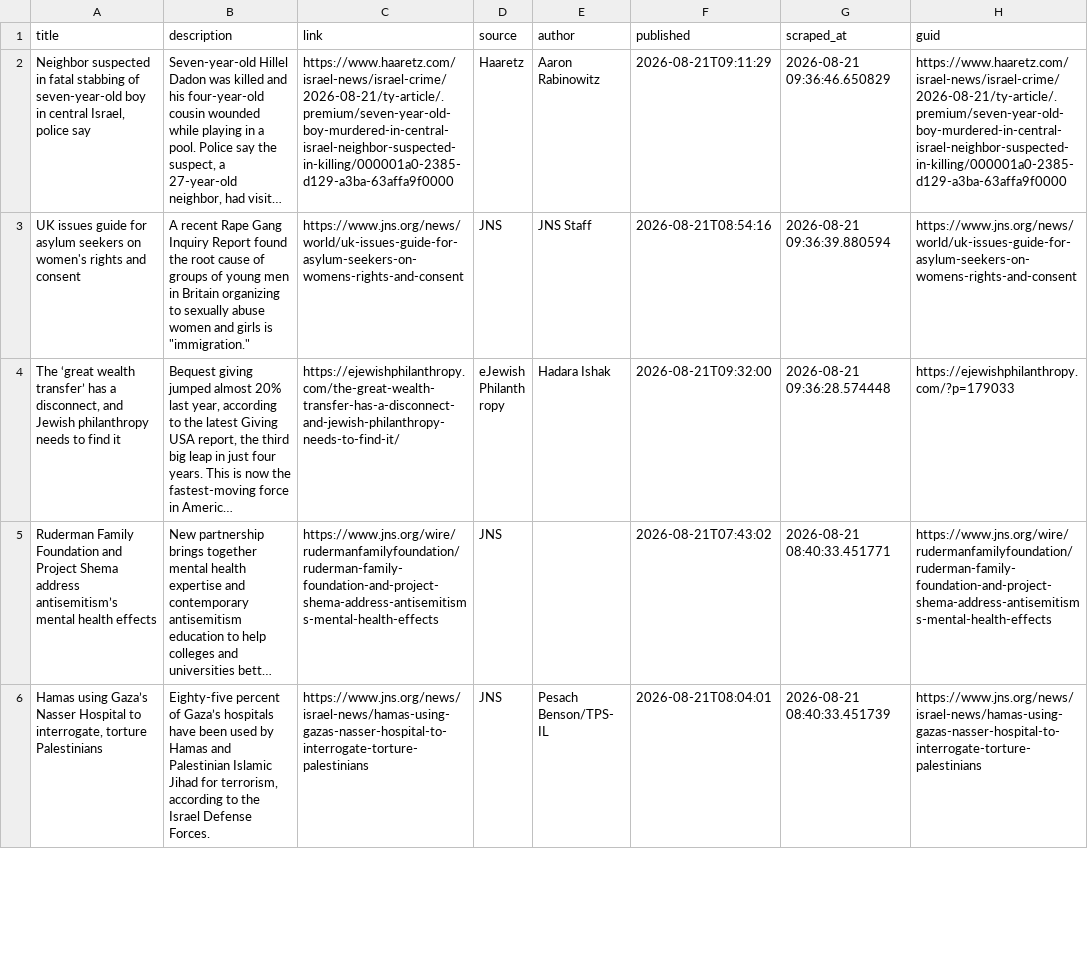
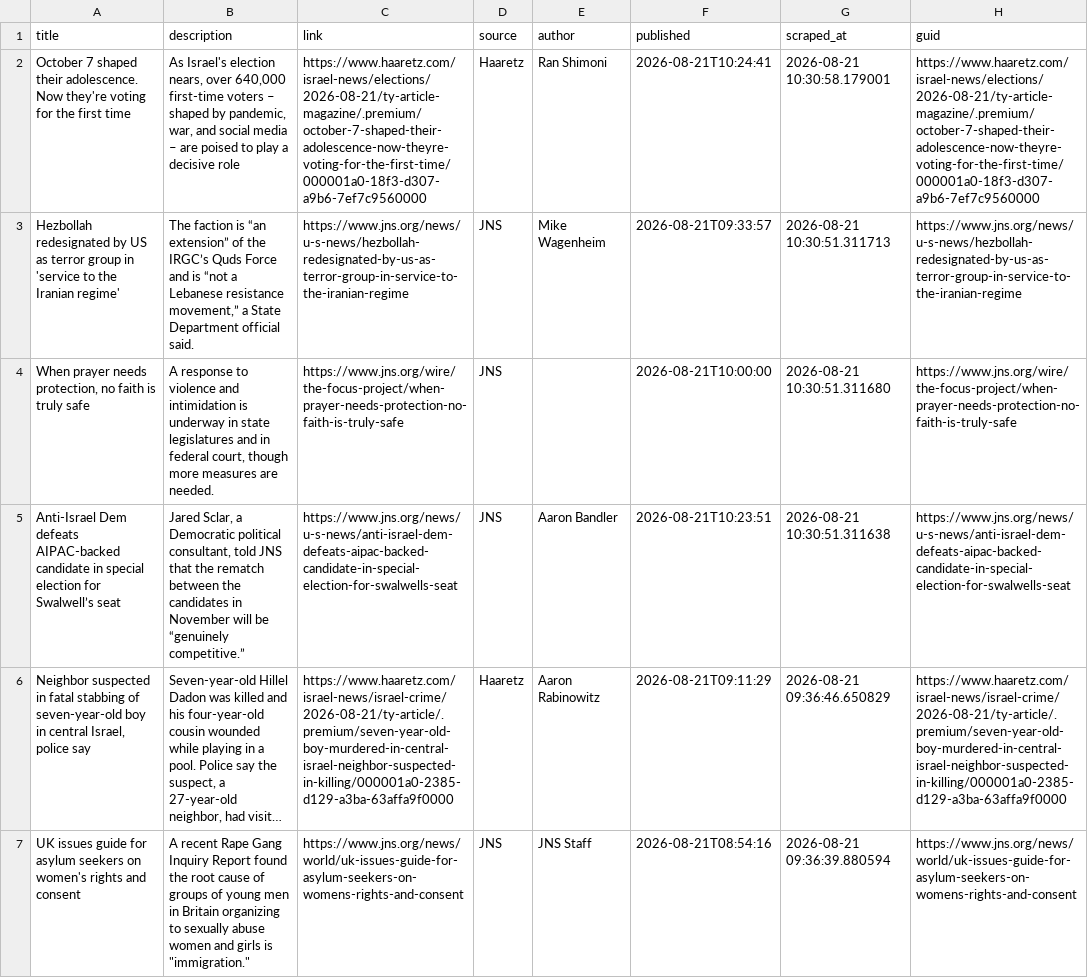
Before and after one commit to jballhalla/jewish-studies-feed, a CSV file: data/memory/news_log.csv, drawn as a sheet; only a part is shown; the shorter side is filled out with more unchanged rows; long unchanged cells end in …; the diff names each change by its address in the sheet, - before the commit and + after, or states it on an @@ line.

```diff
--- a/data/memory/news_log.csv
+++ b/data/memory/news_log.csv
+row 2: October 7 shaped their adolescence. Now they're voting for the first time | As Israel's election nears, over 640,000 first-time voters – shaped by pandemic, war, and social media – are poised to play a decisive role | https://www.haaretz.com/israel-news/elections/2026-08-21/ty-article-magazine/.premium/october-7-shaped-their-adolescence-now-theyre-voting-for-the-first-time/000001a0-18f3-d307-a9b6-7ef7c9560000 | Haaretz | Ran Shimoni | 2026-08-21T10:24:41 | 2026-08-21 10:30:58.179001 | https://www.haaretz.com/israel-news/elections/2026-08-21/ty-article-magazine/.premium/october-7-shaped-their-adolescence-now-theyre-voting-for-the-first-time/000001a0-18f3-d307-a9b6-7ef7c9560000
+row 3: Hezbollah redesignated by US as terror group in 'service to the Iranian regime' | The faction is “an extension” of the IRGC’s Quds Force and is “not a Lebanese resistance movement,” a State Department official said. | https://www.jns.org/news/u-s-news/hezbollah-redesignated-by-us-as-terror-group-in-service-to-the-iranian-regime | JNS | Mike Wagenheim | 2026-08-21T09:33:57 | 2026-08-21 10:30:51.311713 | https://www.jns.org/news/u-s-news/hezbollah-redesignated-by-us-as-terror-group-in-service-to-the-iranian-regime
+row 4: When prayer needs protection, no faith is truly safe | A response to violence and intimidation is underway in state legislatures and in federal court, though more measures are needed. | https://www.jns.org/wire/the-focus-project/when-prayer-needs-protection-no-faith-is-truly-safe | JNS |  | 2026-08-21T10:00:00 | 2026-08-21 10:30:51.311680 | https://www.jns.org/wire/the-focus-project/when-prayer-needs-protection-no-faith-is-truly-safe
+row 5: Anti-Israel Dem defeats AIPAC-backed candidate in special election for Swalwell’s seat | Jared Sclar, a Democratic political consultant, told JNS that the rematch between the candidates in November will be “genuinely competitive.” | https://www.jns.org/news/u-s-news/anti-israel-dem-defeats-aipac-backed-candidate-in-special-election-for-swalwells-seat | JNS | Aaron Bandler | 2026-08-21T10:23:51 | 2026-08-21 10:30:51.311638 | https://www.jns.org/news/u-s-news/anti-israel-dem-defeats-aipac-backed-candidate-in-special-election-for-swalwells-seat
```
